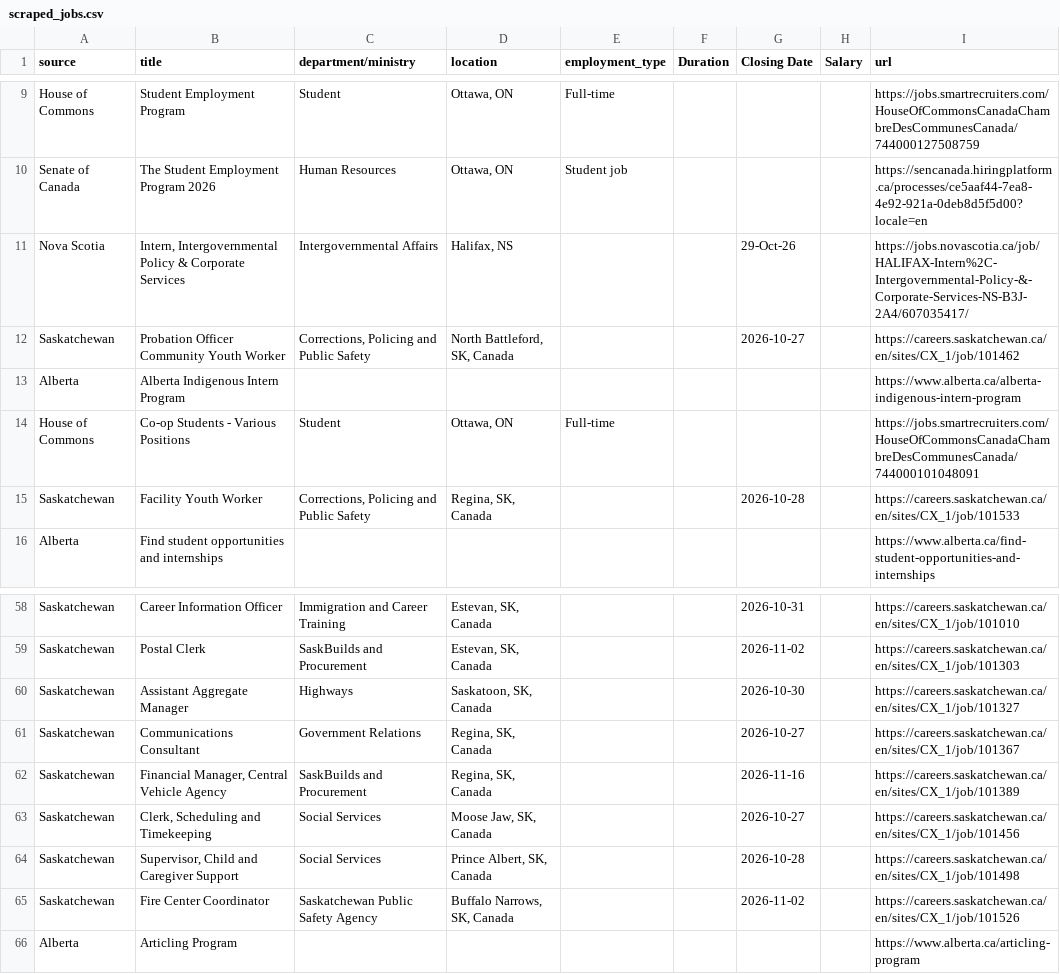
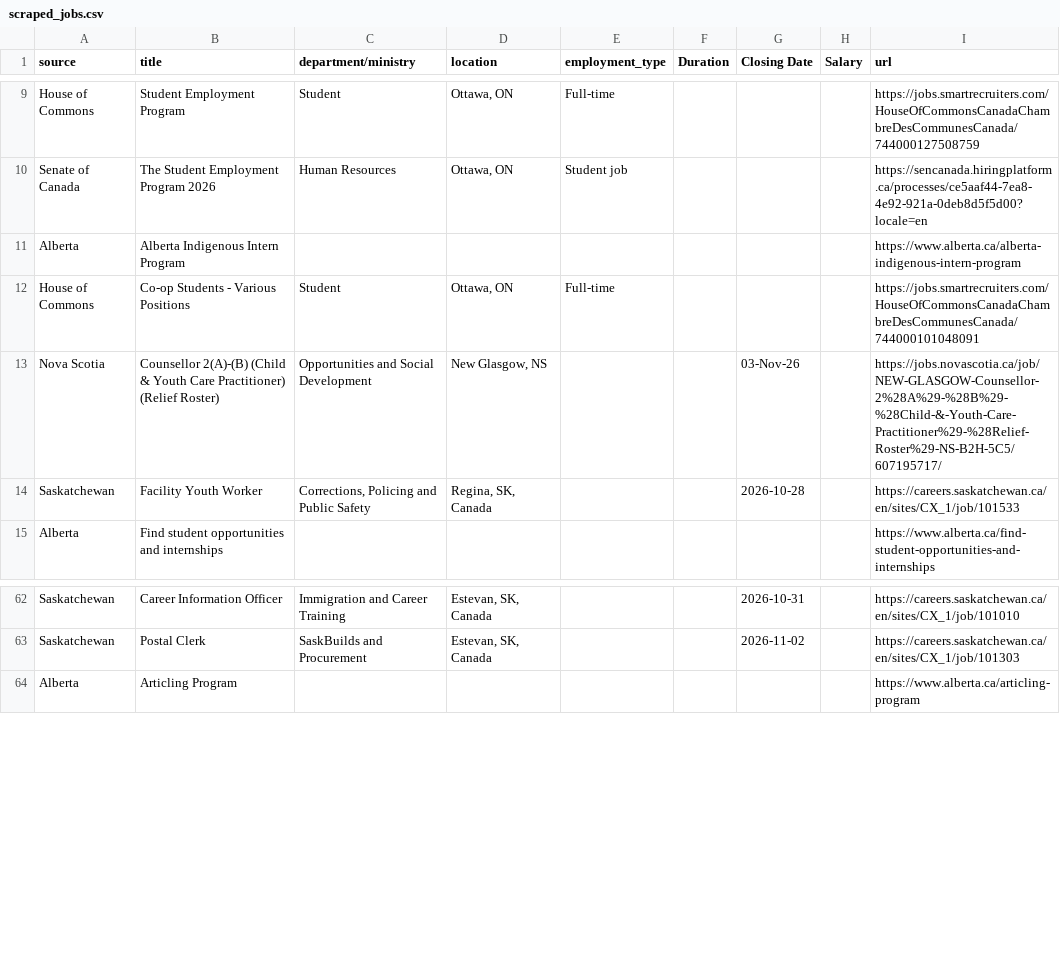
Before and after one commit to Glocal-Open-Source/showcase, a CSV file: scripts/scraped_jobs.csv, drawn as a sheet; only a part is shown, gaps mark what is left out; the diff covers the shown part only.

```diff
--- a/scripts/scraped_jobs.csv
+++ b/scripts/scraped_jobs.csv
@@ -10,6 +10,5 @@ House of Commons,Student Employment Program,Student,"Ottawa, ON",Full-time,,,,ht
 Senate of Canada,The Student Employment Program 2026,Human Resources,"Ottawa, ON",Student job,,,,https://sencanada.hiringplatform.ca/processes/ce5aaf44-7ea8-4e92-921a-0deb8d5f5d00?locale=en
-Nova Scotia,"Intern, Intergovernmental Policy & Corporate Services",Intergovernmental Affairs,"Halifax, NS",,,29-Oct-26,,https://jobs.novascotia.ca/job/HALIFAX-Intern%2C-Intergovernmental-Policy-&-Corporate-Services-NS-B3J-2A4/607035417/
-Saskatchewan,Probation Officer Community Youth Worker,"Corrections, Policing and Public Safety","North Battleford, SK, Canada",,,2026-10-27,,https://careers.saskatchewan.ca/en/sites/CX_1/job/101462
 Alberta,Alberta Indigenous Intern Program,,,,,,,https://www.alberta.ca/alberta-indigenous-intern-program
 House of Commons,Co-op Students - Various Positions,Student,"Ottawa, ON",Full-time,,,,https://jobs.smartrecruiters.com/HouseOfCommonsCanadaChambreDesCommunesCanada/744000101048091
+Nova Scotia,Counsellor 2(A)-(B) (Child & Youth Care Practitioner) (Relief Roster),Opportunities and Social Development,"New Glasgow, NS",,,03-Nov-26,,https://jobs.novascotia.ca/job/NEW-GLASGOW-Counsellor-2%28A%29-%28B%29-%28Child-&-Youth-Care-Practitioner%29-%28Relief-Roster%29-NS-B2H-5C5/607195717/
 Saskatchewan,Facility Youth Worker,"Corrections, Policing and Public Safety","Regina, SK, Canada",,,2026-10-28,,https://careers.saskatchewan.ca/en/sites/CX_1/job/101533
@@ -59,8 +63,2 @@ Saskatchewan,Career Information Officer,Immigration and Career Training,"Estevan
 Saskatchewan,Postal Clerk,SaskBuilds and Procurement,"Estevan, SK, Canada",,,2026-11-02,,https://careers.saskatchewan.ca/en/sites/CX_1/job/101303
-Saskatchewan,Assistant Aggregate Manager,Highways,"Saskatoon, SK, Canada",,,2026-10-30,,https://careers.saskatchewan.ca/en/sites/CX_1/job/101327
-Saskatchewan,Communications Consultant,Government Relations,"Regina, SK, Canada",,,2026-10-27,,https://careers.saskatchewan.ca/en/sites/CX_1/job/101367
-Saskatchewan,"Financial Manager, Central Vehicle Agency",SaskBuilds and Procurement,"Regina, SK, Canada",,,2026-11-16,,https://careers.saskatchewan.ca/en/sites/CX_1/job/101389
-Saskatchewan,"Clerk, Scheduling and Timekeeping",Social Services,"Moose Jaw, SK, Canada",,,2026-10-27,,https://careers.saskatchewan.ca/en/sites/CX_1/job/101456
-Saskatchewan,"Supervisor, Child and Caregiver Support",Social Services,"Prince Albert, SK, Canada",,,2026-10-28,,https://careers.saskatchewan.ca/en/sites/CX_1/job/101498
-Saskatchewan,Fire Center Coordinator,Saskatchewan Public Safety Agency,"Buffalo Narrows, SK, Canada",,,2026-11-02,,https://careers.saskatchewan.ca/en/sites/CX_1/job/101526
 Alberta,Articling Program,,,,,,,https://www.alberta.ca/articling-program
```
Also changed, not shown: 11 added rows, 6 removed rows and 2 moved rows elsewhere in this file, 1 other file.
